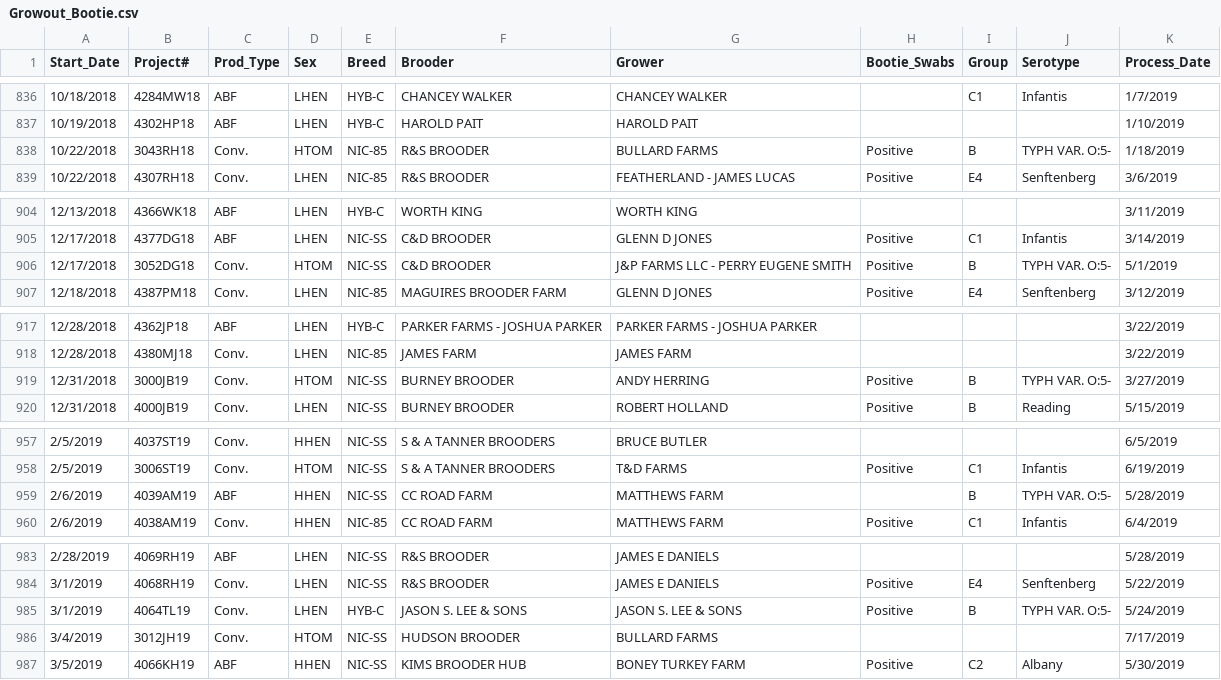
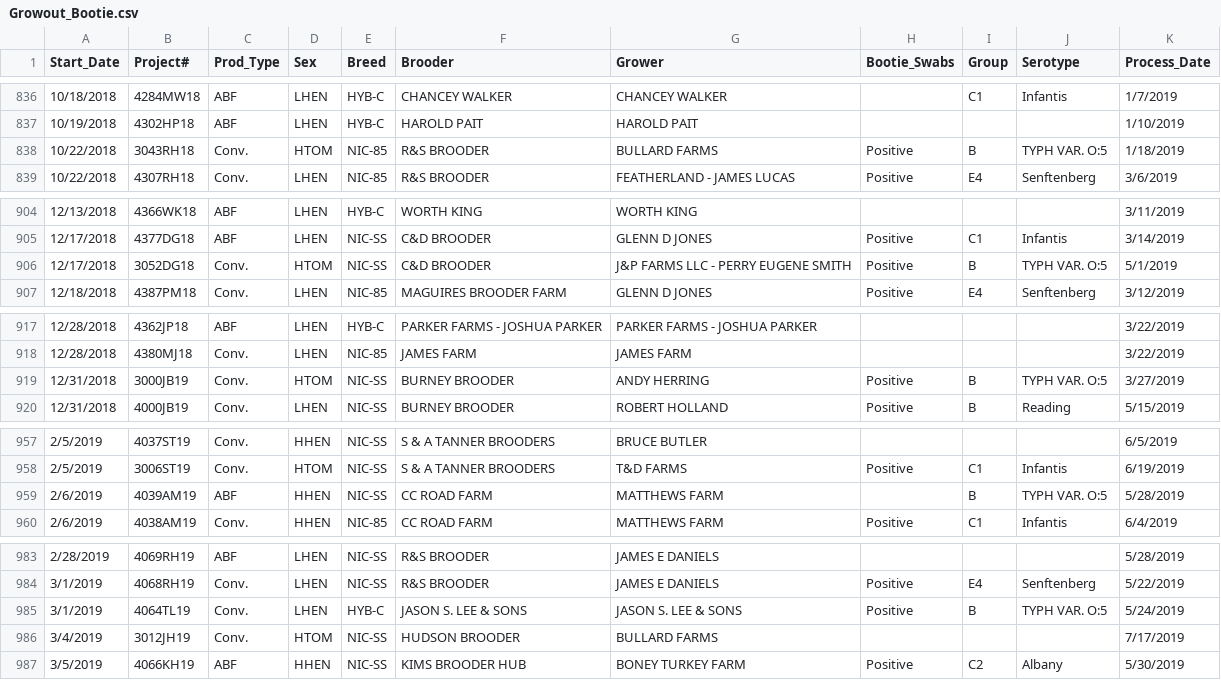
Before and after one commit to gustavo-etal/salmonella_prestage, a CSV file: data/Growout_Bootie.csv, drawn as a sheet; only a part is shown, gaps mark what is left out; the diff covers the shown part only.

```diff
--- a/data/Growout_Bootie.csv
+++ b/data/Growout_Bootie.csv
@@ -837,3 +837,3 @@ Start_Date,Project#,Prod_Type,Sex,Breed,Brooder,Grower,Bootie_Swabs, Group,Serot
 10/19/2018,4302HP18,ABF,LHEN,HYB-C,HAROLD PAIT,HAROLD PAIT,,,,1/10/2019
-10/22/2018,3043RH18,Conv.,HTOM,NIC-85,R&S BROODER,BULLARD FARMS,Positive,B,TYPH VAR. O:5-,1/18/2019
+10/22/2018,3043RH18,Conv.,HTOM,NIC-85,R&S BROODER,BULLARD FARMS,Positive,B,TYPH VAR. O:5,1/18/2019
 10/22/2018,4307RH18,Conv.,LHEN,NIC-85,R&S BROODER,FEATHERLAND - JAMES LUCAS,Positive,E4,Senftenberg,3/6/2019
@@ -905,3 +905,3 @@ Start_Date,Project#,Prod_Type,Sex,Breed,Brooder,Grower,Bootie_Swabs, Group,Serot
 12/17/2018,4377DG18,ABF,LHEN,NIC-SS,C&D BROODER,GLENN D JONES,Positive,C1,Infantis,3/14/2019
-12/17/2018,3052DG18,Conv.,HTOM,NIC-SS,C&D BROODER,J&P FARMS LLC - PERRY EUGENE SMITH,Positive,B,TYPH VAR. O:5-,5/1/2019
+12/17/2018,3052DG18,Conv.,HTOM,NIC-SS,C&D BROODER,J&P FARMS LLC - PERRY EUGENE SMITH,Positive,B,TYPH VAR. O:5,5/1/2019
 12/18/2018,4387PM18,Conv.,LHEN,NIC-85,MAGUIRES BROODER FARM,GLENN D JONES,Positive,E4,Senftenberg,3/12/2019
@@ -918,3 +918,3 @@ Start_Date,Project#,Prod_Type,Sex,Breed,Brooder,Grower,Bootie_Swabs, Group,Serot
 12/28/2018,4380MJ18,Conv.,LHEN,NIC-85,JAMES FARM,JAMES FARM,,,,3/22/2019
-12/31/2018,3000JB19,Conv.,HTOM,NIC-SS,BURNEY BROODER,ANDY HERRING,Positive,B,TYPH VAR. O:5-,3/27/2019
+12/31/2018,3000JB19,Conv.,HTOM,NIC-SS,BURNEY BROODER,ANDY HERRING,Positive,B,TYPH VAR. O:5,3/27/2019
 12/31/2018,4000JB19,Conv.,LHEN,NIC-SS,BURNEY BROODER,ROBERT HOLLAND,Positive,B,Reading,5/15/2019
@@ -958,3 +958,3 @@ Start_Date,Project#,Prod_Type,Sex,Breed,Brooder,Grower,Bootie_Swabs, Group,Serot
 2/5/2019,3006ST19,Conv.,HTOM,NIC-SS,S & A TANNER BROODERS,T&D FARMS,Positive,C1,Infantis,6/19/2019
-2/6/2019,4039AM19,ABF,HHEN,NIC-SS,CC ROAD FARM,MATTHEWS FARM,,B,TYPH VAR. O:5-,5/28/2019
+2/6/2019,4039AM19,ABF,HHEN,NIC-SS,CC ROAD FARM,MATTHEWS FARM,,B,TYPH VAR. O:5,5/28/2019
 2/6/2019,4038AM19,Conv.,HHEN,NIC-85,CC ROAD FARM,MATTHEWS FARM,Positive,C1,Infantis,6/4/2019
@@ -984,3 +984,3 @@ Start_Date,Project#,Prod_Type,Sex,Breed,Brooder,Grower,Bootie_Swabs, Group,Serot
 3/1/2019,4068RH19,Conv.,LHEN,NIC-SS,R&S BROODER,JAMES E DANIELS,Positive,E4,Senftenberg,5/22/2019
-3/1/2019,4064TL19,Conv.,LHEN,HYB-C,JASON  S. LEE & SONS,JASON  S. LEE & SONS,Positive,B,TYPH VAR. O:5-,5/24/2019
+3/1/2019,4064TL19,Conv.,LHEN,HYB-C,JASON  S. LEE & SONS,JASON  S. LEE & SONS,Positive,B,TYPH VAR. O:5,5/24/2019
 3/4/2019,3012JH19,Conv.,HTOM,NIC-SS,HUDSON BROODER,BULLARD FARMS,,,,7/17/2019
```
Also changed, not shown: 3 edited cells elsewhere in this file, 3 other files.
